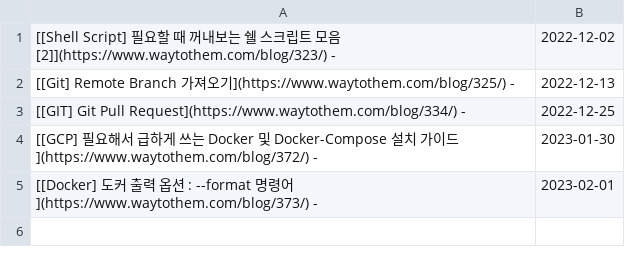
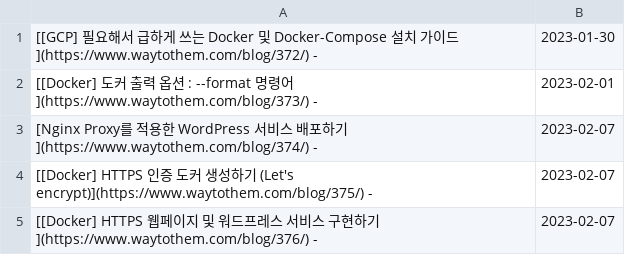
Before and after one commit to JaehyoJJAng/JaehyoJJAng, a CSV file: csv/parsing.csv, drawn as a sheet.

```diff
--- a/csv/parsing.csv
+++ b/csv/parsing.csv
@@ -1,5 +1,5 @@
-[[Shell Script] 필요할 때 꺼내보는 쉘 스크립트 모음 [2]](https://www.waytothem.com/blog/323/) -,2022-12-02
-[[Git] Remote Branch 가져오기](https://www.waytothem.com/blog/325/) -,2022-12-13
-[[GIT] Git Pull Request](https://www.waytothem.com/blog/334/) -,2022-12-25
 [[GCP] 필요해서 급하게 쓰는 Docker 및 Docker-Compose 설치 가이드](https://www.waytothem.com/blog/372/) -,2023-01-30
 [[Docker] 도커 출력 옵션 : --format 명령어](https://www.waytothem.com/blog/373/) -,2023-02-01
+[Nginx Proxy를 적용한 WordPress 서비스 배포하기](https://www.waytothem.com/blog/374/) -,2023-02-07
+[[Docker] HTTPS 인증 도커 생성하기 (Let's encrypt)](https://www.waytothem.com/blog/375/) -,2023-02-07
+[[Docker] HTTPS 웹페이지 및 워드프레스 서비스 구현하기](https://www.waytothem.com/blog/376/) -,2023-02-07
```
Also changed, not shown: 1 other file.
